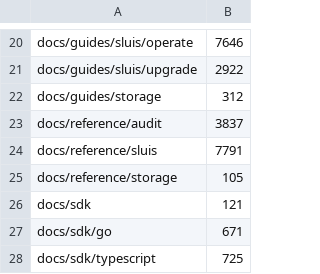
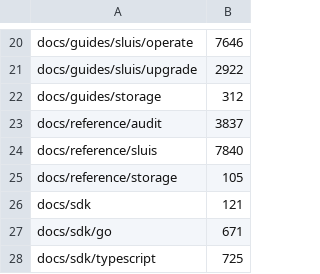
Before and after one commit to truvity/sluis, a TSV file: hack/docs-budget.tsv, drawn as a sheet; only a part is shown, gaps mark what is left out.

```diff
--- a/hack/docs-budget.tsv
+++ b/hack/docs-budget.tsv
@@ -23,3 +23,3 @@ docs/guides/storage	312
 docs/reference/audit	3837
-docs/reference/sluis	7791
+docs/reference/sluis	7840
 docs/reference/storage	105
```
Also changed, not shown: 42 other files.
